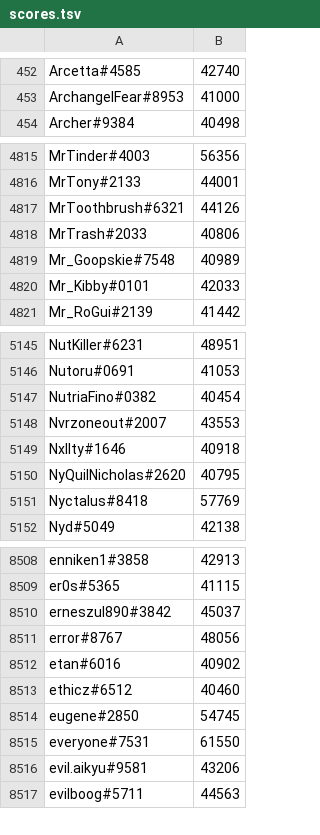
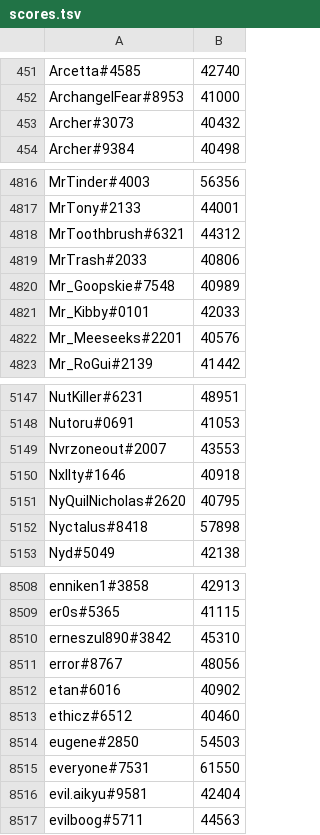
Before and after one commit to natanforestree/finals-radar, a TSV file: state/scores.tsv, drawn as a sheet; only a part is shown, gaps mark what is left out; the diff covers the shown part only.

```diff
--- a/state/scores.tsv
+++ b/state/scores.tsv
@@ -453,2 +452,3 @@ Arcetta#4585	42740
 ArchangelFear#8953	41000
+Archer#3073	40432
 Archer#9384	40498
@@ -4816,3 +4817,3 @@ MrTinder#4003	56356
 MrTony#2133	44001
-MrToothbrush#6321	44126
+MrToothbrush#6321	44312
 MrTrash#2033	40806
@@ -4820,2 +4821,3 @@ Mr_Goopskie#7548	40989
 Mr_Kibby#0101	42033
+Mr_Meeseeks#2201	40576
 Mr_RoGui#2139	41442
@@ -5146,3 +5148,2 @@ NutKiller#6231	48951
 Nutoru#0691	41053
-NutriaFino#0382	40454
 Nvrzoneout#2007	43553
@@ -5150,3 +5151,3 @@ Nxllty#1646	40918
 NyQuilNicholas#2620	40795
-Nyctalus#8418	57769
+Nyctalus#8418	57898
 Nyd#5049	42138
@@ -8509,3 +8509,3 @@ enniken1#3858	42913
 er0s#5365	41115
-erneszul890#3842	45037
+erneszul890#3842	45310
 error#8767	48056
@@ -8513,5 +8513,5 @@ etan#6016	40902
 ethicz#6512	40460
-eugene#2850	54745
+eugene#2850	54503
 everyone#7531	61550
-evil.aikyu#9581	43206
+evil.aikyu#9581	42404
 evilboog#5711	44563
```
Also changed, not shown: 10 added rows, 11 removed rows and 134 edited cells elsewhere in this file, state/activity.tsv, 4 other files.
